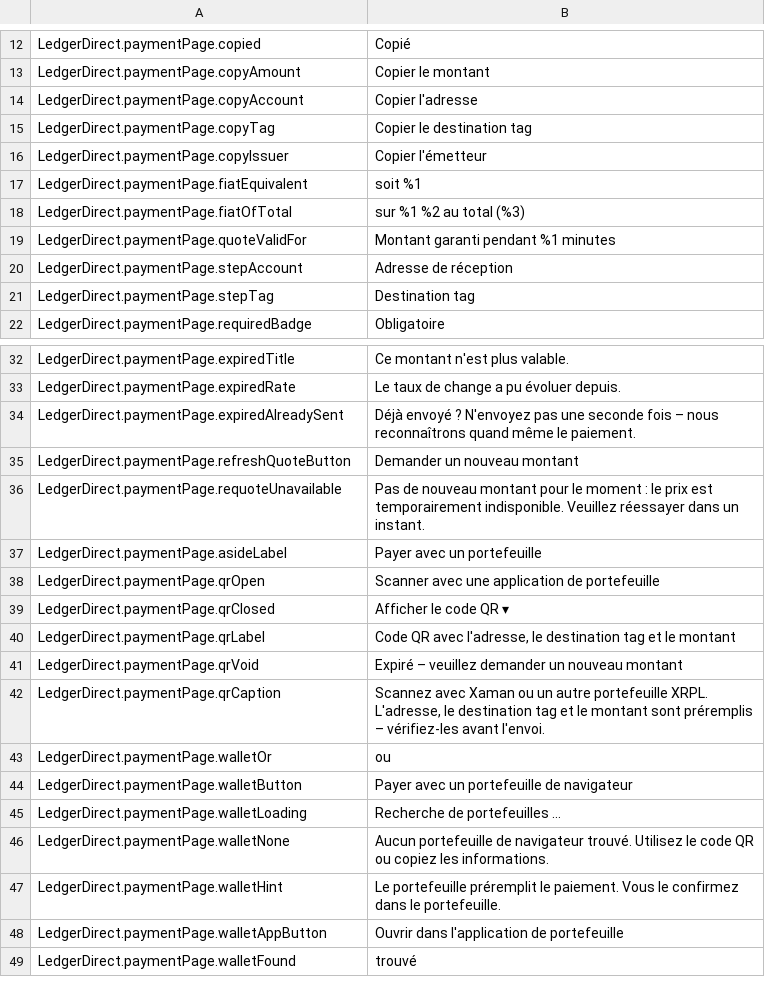
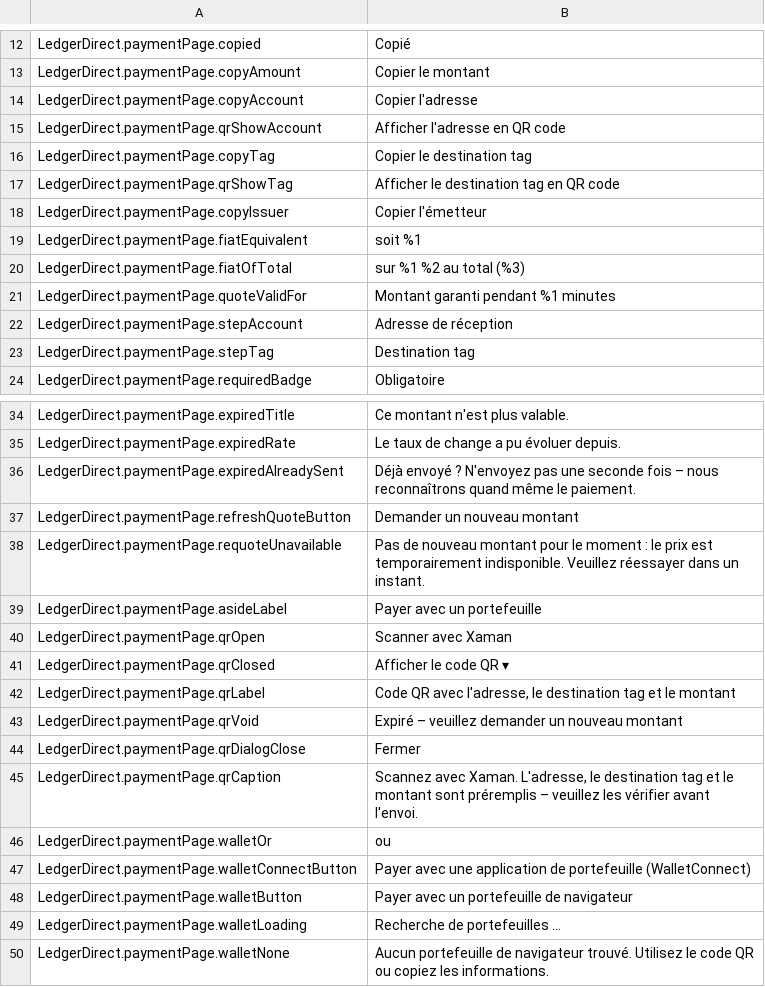
Before and after one commit to ledger-direct/ledger-direct-magento2, a CSV file: i18n/fr_FR.csv, drawn as a sheet; only a part is shown, gaps mark what is left out; the shorter side is filled out with more unchanged rows.

```diff
--- a/i18n/fr_FR.csv
+++ b/i18n/fr_FR.csv
@@ -14,3 +14,5 @@
 "LedgerDirect.paymentPage.copyAccount","Copier l'adresse"
+"LedgerDirect.paymentPage.qrShowAccount","Afficher l'adresse en QR code"
 "LedgerDirect.paymentPage.copyTag","Copier le destination tag"
+"LedgerDirect.paymentPage.qrShowTag","Afficher le destination tag en QR code"
 "LedgerDirect.paymentPage.copyIssuer","Copier l'émetteur"
@@ -37,3 +39,3 @@
 "LedgerDirect.paymentPage.asideLabel","Payer avec un portefeuille"
-"LedgerDirect.paymentPage.qrOpen","Scanner avec une application de portefeuille"
+"LedgerDirect.paymentPage.qrOpen","Scanner avec Xaman"
 "LedgerDirect.paymentPage.qrClosed","Afficher le code QR ▾"
@@ -41,4 +43,6 @@
 "LedgerDirect.paymentPage.qrVoid","Expiré – veuillez demander un nouveau montant"
-"LedgerDirect.paymentPage.qrCaption","Scannez avec Xaman ou un autre portefeuille XRPL. L'adresse, le destination tag et le montant sont préremplis – vérifiez-les avant l'envoi."
+"LedgerDirect.paymentPage.qrDialogClose","Fermer"
+"LedgerDirect.paymentPage.qrCaption","Scannez avec Xaman. L'adresse, le destination tag et le montant sont préremplis – veuillez les vérifier avant l'envoi."
 "LedgerDirect.paymentPage.walletOr","ou"
+"LedgerDirect.paymentPage.walletConnectButton","Payer avec une application de portefeuille (WalletConnect)"
 "LedgerDirect.paymentPage.walletButton","Payer avec un portefeuille de navigateur"
```
Also changed, not shown: i18n/de_DE.csv, i18n/en_US.csv, 9 other files.
